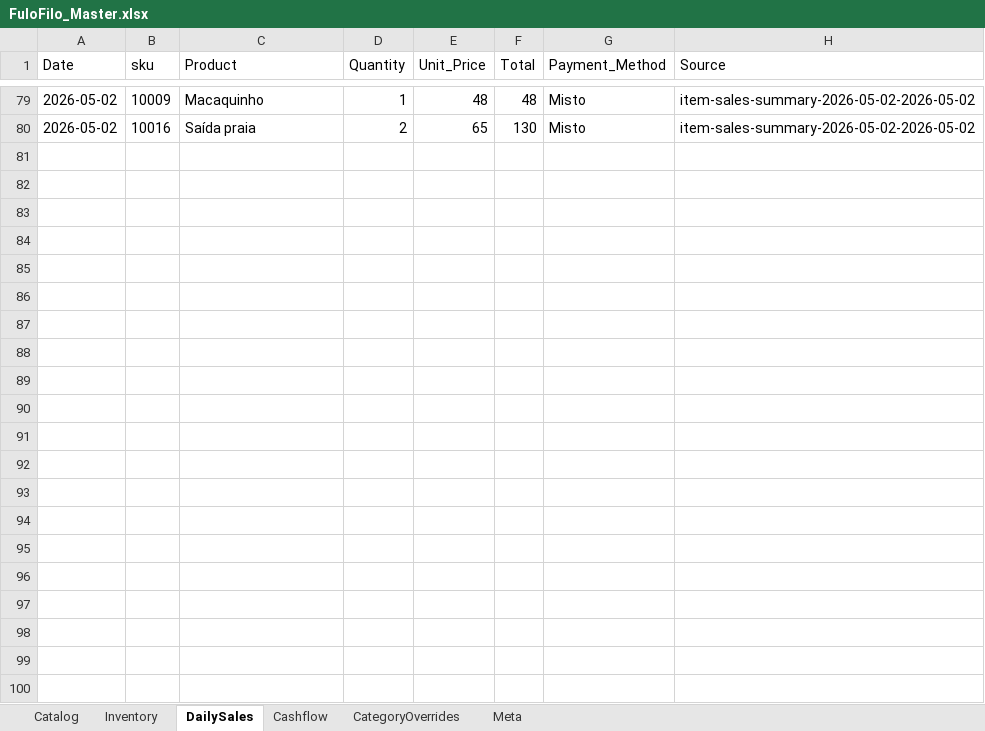
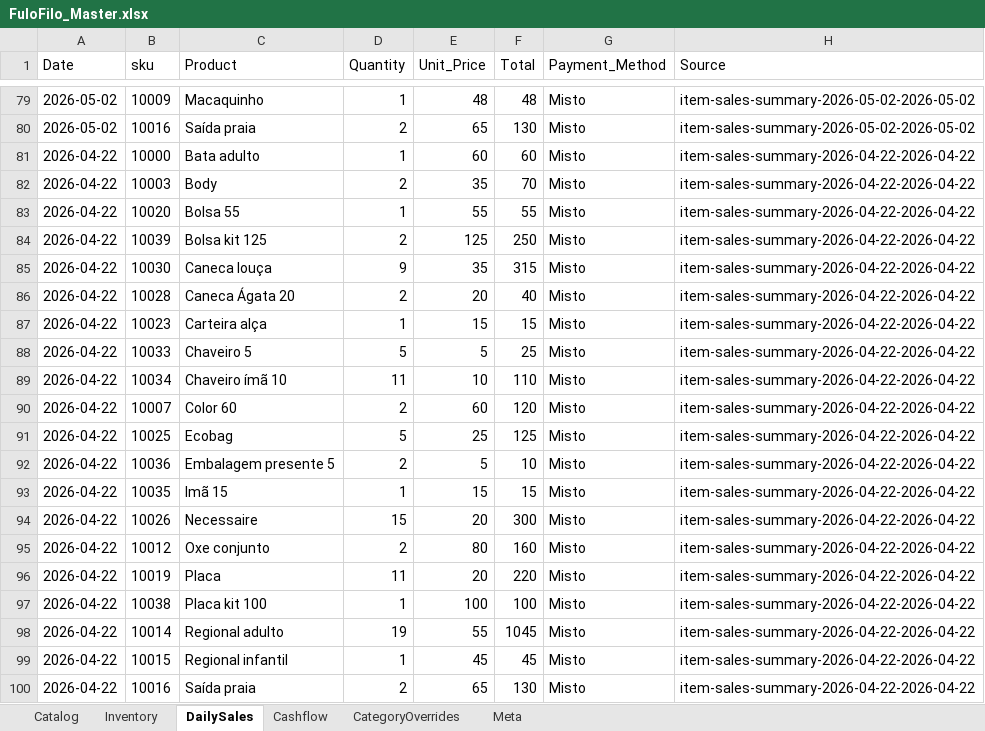
Before and after one commit to AUTOGIO/fulofilo-analytics, an Excel workbook: data/excel/FuloFilo_Master.xlsx, sheet DailySales, drawn as a sheet; only a part is shown, gaps mark what is left out; values as stored, in another font and other column widths than the file's, no borders; the diff names each change by its address in the sheet, - before the commit and + after, or states it on an @@ line.

Commit message:
auto: ingest sales 2026-04-22

```diff
--- a/data/excel/FuloFilo_Master.xlsx (sheet DailySales)
+++ b/data/excel/FuloFilo_Master.xlsx (sheet DailySales)
+row 81: 2026-04-22 | 10000 | Bata adulto | 1 | 60 | 60 | Misto | item-sales-summary-2026-04-22-2026-04-22
+row 82: 2026-04-22 | 10003 | Body | 2 | 35 | 70 | Misto | item-sales-summary-2026-04-22-2026-04-22
+row 83: 2026-04-22 | 10020 | Bolsa 55 | 1 | 55 | 55 | Misto | item-sales-summary-2026-04-22-2026-04-22
+row 84: 2026-04-22 | 10039 | Bolsa kit 125 | 2 | 125 | 250 | Misto | item-sales-summary-2026-04-22-2026-04-22
+row 85: 2026-04-22 | 10030 | Caneca louça | 9 | 35 | 315 | Misto | item-sales-summary-2026-04-22-2026-04-22
+row 86: 2026-04-22 | 10028 | Caneca Ágata 20 | 2 | 20 | 40 | Misto | item-sales-summary-2026-04-22-2026-04-22
+row 87: 2026-04-22 | 10023 | Carteira alça | 1 | 15 | 15 | Misto | item-sales-summary-2026-04-22-2026-04-22
+row 88: 2026-04-22 | 10033 | Chaveiro 5 | 5 | 5 | 25 | Misto | item-sales-summary-2026-04-22-2026-04-22
+row 89: 2026-04-22 | 10034 | Chaveiro ímã 10 | 11 | 10 | 110 | Misto | item-sales-summary-2026-04-22-2026-04-22
+row 90: 2026-04-22 | 10007 | Color 60 | 2 | 60 | 120 | Misto | item-sales-summary-2026-04-22-2026-04-22
+row 91: 2026-04-22 | 10025 | Ecobag | 5 | 25 | 125 | Misto | item-sales-summary-2026-04-22-2026-04-22
+row 92: 2026-04-22 | 10036 | Embalagem presente 5 | 2 | 5 | 10 | Misto | item-sales-summary-2026-04-22-2026-04-22
+row 93: 2026-04-22 | 10035 | Imã 15 | 1 | 15 | 15 | Misto | item-sales-summary-2026-04-22-2026-04-22
+row 94: 2026-04-22 | 10026 | Necessaire | 15 | 20 | 300 | Misto | item-sales-summary-2026-04-22-2026-04-22
+row 95: 2026-04-22 | 10012 | Oxe conjunto | 2 | 80 | 160 | Misto | item-sales-summary-2026-04-22-2026-04-22
+row 96: 2026-04-22 | 10019 | Placa | 11 | 20 | 220 | Misto | item-sales-summary-2026-04-22-2026-04-22
+row 97: 2026-04-22 | 10038 | Placa kit 100 | 1 | 100 | 100 | Misto | item-sales-summary-2026-04-22-2026-04-22
+row 98: 2026-04-22 | 10014 | Regional adulto | 19 | 55 | 1045 | Misto | item-sales-summary-2026-04-22-2026-04-22
+row 99: 2026-04-22 | 10015 | Regional infantil | 1 | 45 | 45 | Misto | item-sales-summary-2026-04-22-2026-04-22
+row 100: 2026-04-22 | 10016 | Saída praia | 2 | 65 | 130 | Misto | item-sales-summary-2026-04-22-2026-04-22
```
Also changed, not shown: sheet Cashflow, 4 other files.
